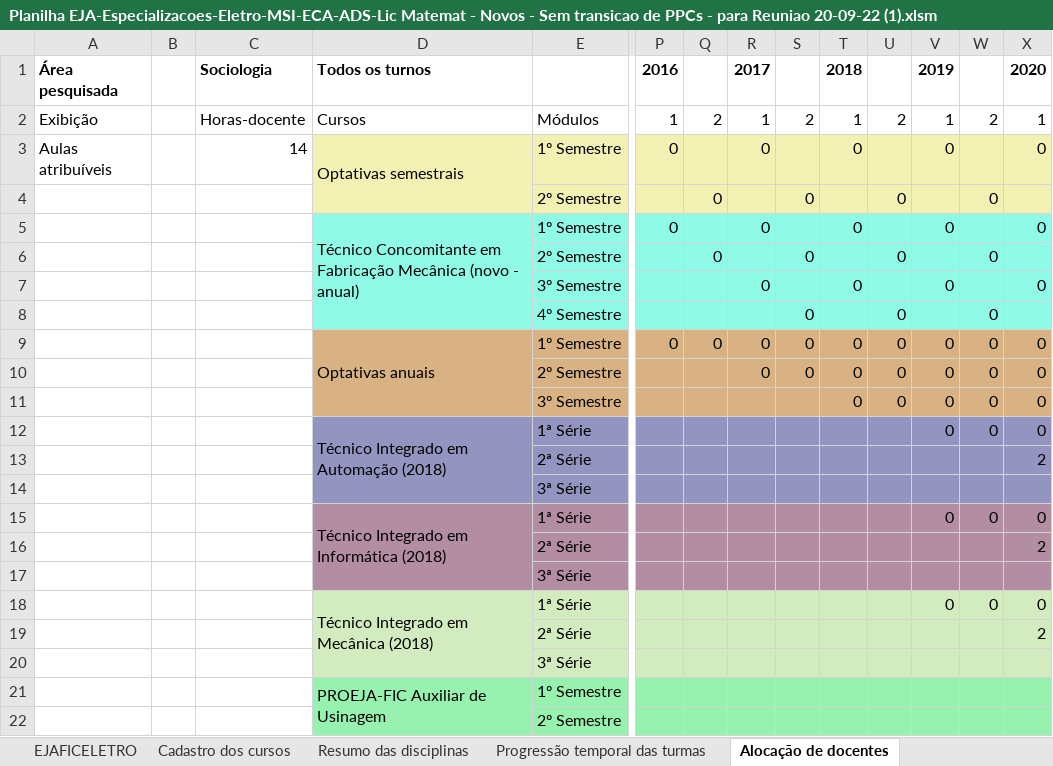
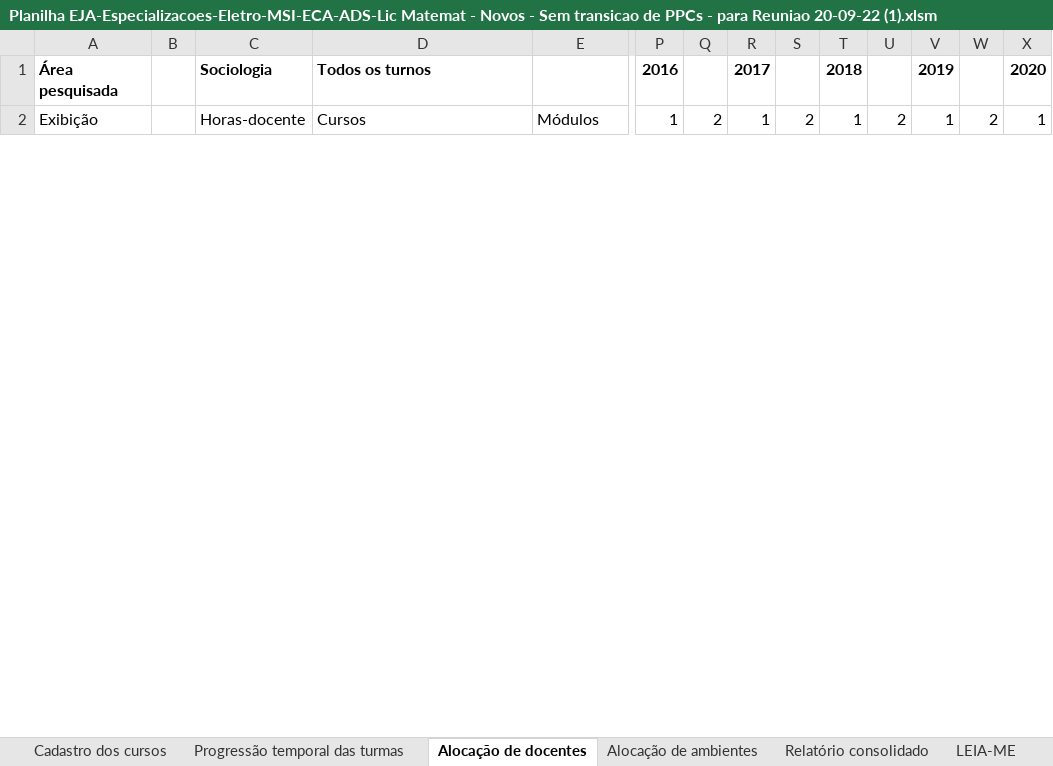
Before and after one commit to IFSP-HTO/planejacursos, an Excel workbook: Planilha EJA-Especializacoes-Eletro-MSI-ECA-ADS-Lic Matemat - Novos - Sem transicao de PPCs - para Reuniao 20-09-22 (1).xlsm, sheet Alocação de docentes, drawn as a sheet; only a part is shown, gaps mark what is left out; values as stored, in another font and other column widths than the file's, no borders; removed rows and columns are numbered as before the commit, all else as after; rows hold the shown columns only; the diff covers the shown part only; the diff names each change by its address in the sheet, - before the commit and + after, or states it on an @@ line.

Commit message:
Correção para cursos semestrais com oferta anual
Foi corrigido erro de cálculo das turmas de cursos de módulos semestrais com oferta anual. O problema estava no método IsSemestreAtivo da classe Curso.

```diff
--- a/Planilha EJA-Especializacoes-Eletro-MSI-ECA-ADS-Lic Matemat - Novos - Sem transicao de PPCs - para Reuniao 20-09-22 (1).xlsm (sheet Alocação de docentes)
+++ b/Planilha EJA-Especializacoes-Eletro-MSI-ECA-ADS-Lic Matemat - Novos - Sem transicao de PPCs - para Reuniao 20-09-22 (1).xlsm (sheet Alocação de docentes)
@@ sheet tab hidden: EJAFICELETRO @@
@@ sheet tab hidden: Resumo das disciplinas @@
-row 3: Aulas atribuíveis |  | 14 | Optativas semestrais | 1º Semestre | 0 |  | 0 |  | 0 |  | 0 |  | 0
-row 4:  |  |  |  | 2º Semestre |  | 0 |  | 0 |  | 0 |  | 0
-row 5:  |  |  | Técnico Concomitante em Fabricação Mecânica (novo - anual) | 1º Semestre | 0 |  | 0 |  | 0 |  | 0 |  | 0
-row 6:  |  |  |  | 2º Semestre |  | 0 |  | 0 |  | 0 |  | 0
-row 7:  |  |  |  | 3º Semestre |  |  | 0 |  | 0 |  | 0 |  | 0
-row 8:  |  |  |  | 4º Semestre |  |  |  | 0 |  | 0 |  | 0
-row 9:  |  |  | Optativas anuais | 1º Semestre | 0 | 0 | 0 | 0 | 0 | 0 | 0 | 0 | 0
-row 10:  |  |  |  | 2º Semestre |  |  | 0 | 0 | 0 | 0 | 0 | 0 | 0
-row 11:  |  |  |  | 3º Semestre |  |  |  |  | 0 | 0 | 0 | 0 | 0
-row 12:  |  |  | Técnico Integrado em Automação (2018) | 1ª Série |  |  |  |  |  |  | 0 | 0 | 0
-row 13:  |  |  |  | 2ª Série |  |  |  |  |  |  |  |  | 2
-row 14:  |  |  |  | 3ª Série
-row 15:  |  |  | Técnico Integrado em Informática (2018) | 1ª Série |  |  |  |  |  |  | 0 | 0 | 0
-row 16:  |  |  |  | 2ª Série |  |  |  |  |  |  |  |  | 2
-row 17:  |  |  |  | 3ª Série
-row 18:  |  |  | Técnico Integrado em Mecânica (2018) | 1ª Série |  |  |  |  |  |  | 0 | 0 | 0
-row 19:  |  |  |  | 2ª Série |  |  |  |  |  |  |  |  | 2
-row 20:  |  |  |  | 3ª Série
-row 21:  |  |  | PROEJA-FIC Auxiliar de Usinagem | 1º Semestre
-row 22:  |  |  |  | 2º Semestre
```
Also changed, not shown: 3 added rows, 68 removed rows, 21 edited cells and cell formats elsewhere in this sheet, sheet Relatório consolidado, sheet Progressão temporal das turmas, sheet Alocação de ambientes, sheet Cadastro dos cursos, sheet LEIA-ME, other sheet tabs, formulas that keep their value, charts or pictures.
